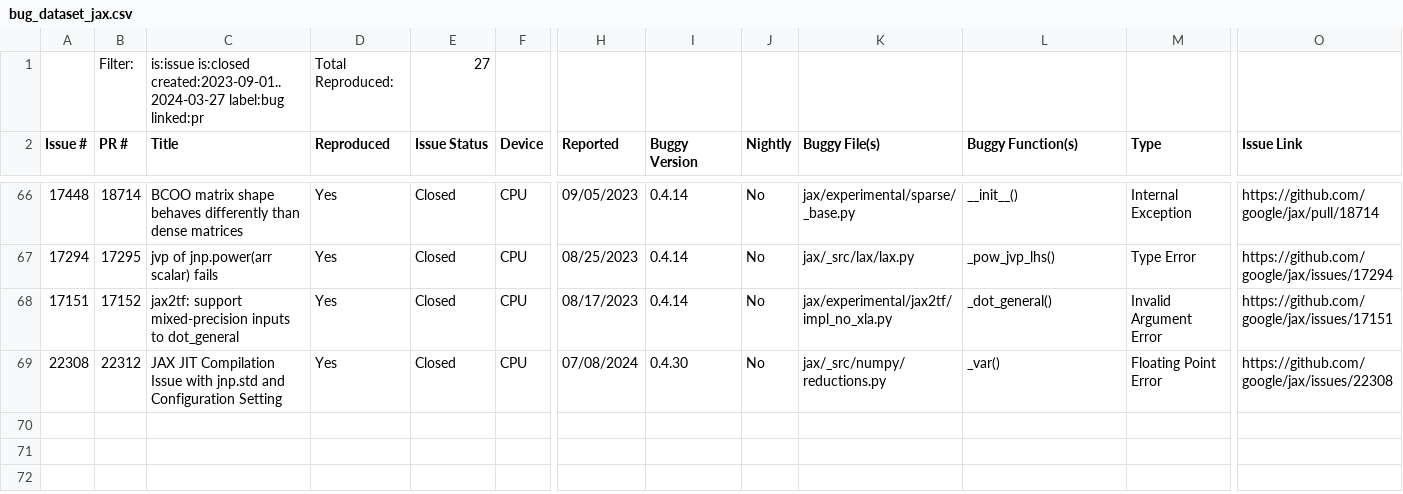
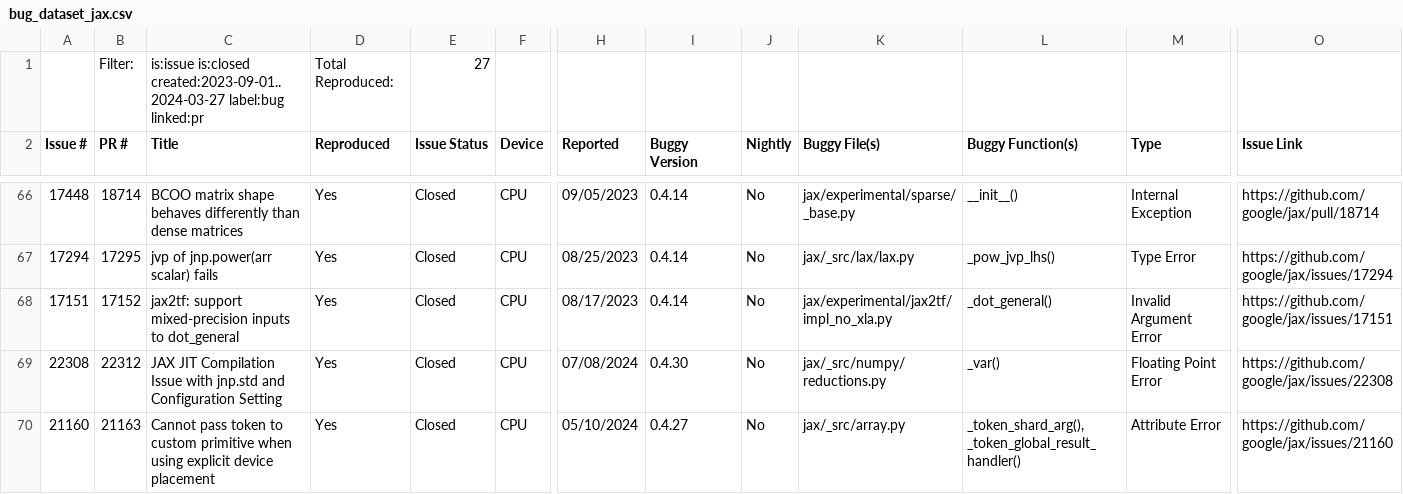
Before and after one commit to ncsu-swat/bugsindlls, a CSV file: bug_dataset_jax.csv, drawn as a sheet; only a part is shown, gaps mark what is left out; rows hold the shown columns only; the diff names each change by its address in the sheet, - before the commit and + after, or states it on an @@ line.

Commit message:
Added bug from issue no. 21160 - jax

```diff
--- a/bug_dataset_jax.csv
+++ b/bug_dataset_jax.csv
+row 70: 21160 | 21163 | Cannot pass token to custom primitive when using explicit device placement | Yes | Closed | CPU | 05/10/2024 | 0.4.27 | No | jax/_src/array.py | _token_shard_arg(), _token_global_result_handler() | Attribute Error | https://github.com/google/jax/issues/21160
```
Also changed, not shown: 3 other files.
